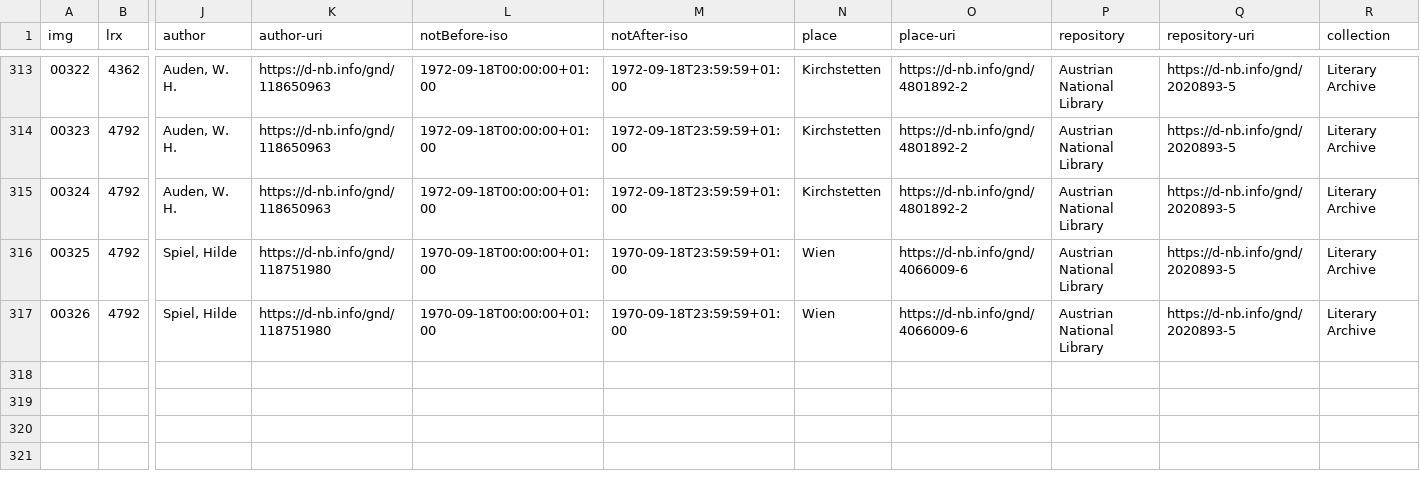
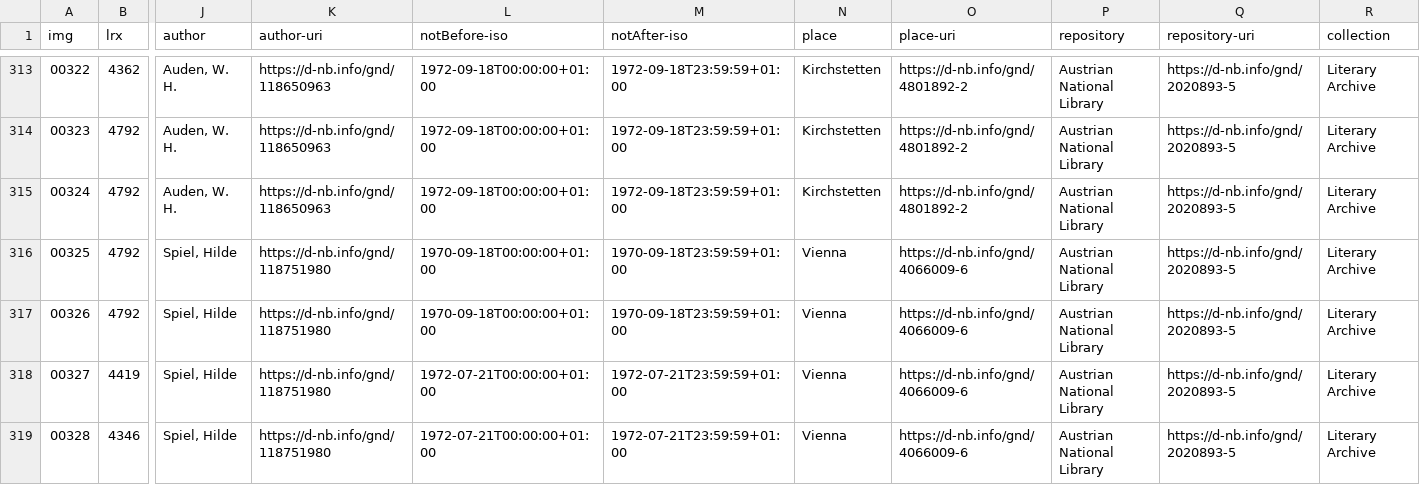
Before and after one commit to auden-in-austria-digital/aad-data, a CSV file: metadata/csv/input_img_id.csv, drawn as a sheet; only a part is shown, gaps mark what is left out; rows hold the shown columns only; the diff names each change by its address in the sheet, - before the commit and + after, or states it on an @@ line.

Commit message:
create metadata imgs 00327-00328

```diff
--- a/metadata/csv/input_img_id.csv
+++ b/metadata/csv/input_img_id.csv
-N316:N317 (place): Wien
+N316:N317 (place): Vienna
+row 318: 00327 | 4419 | Spiel, Hilde | https://d-nb.info/gnd/118751980 | 1972-07-21T00:00:00+01:00 | 1972-07-21T23:59:59+01:00 | Vienna | https://d-nb.info/gnd/4066009-6 | Austrian National Library | https://d-nb.info/gnd/2020893-5 | Literary Archive
+row 319: 00328 | 4346 | Spiel, Hilde | https://d-nb.info/gnd/118751980 | 1972-07-21T00:00:00+01:00 | 1972-07-21T23:59:59+01:00 | Vienna | https://d-nb.info/gnd/4066009-6 | Austrian National Library | https://d-nb.info/gnd/2020893-5 | Literary Archive
```
